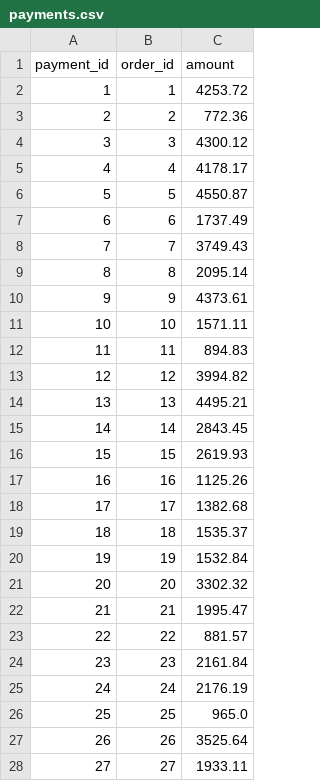
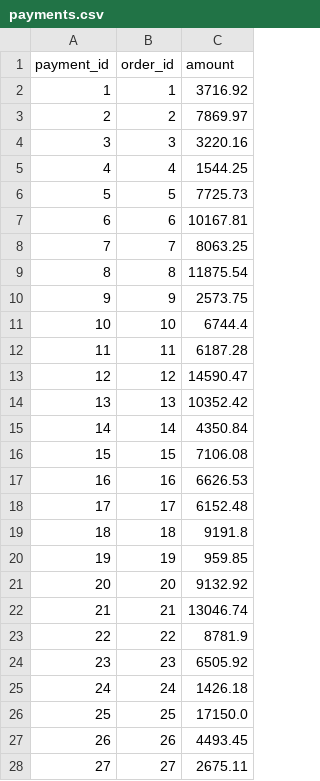
Before and after one commit to SrustiSulipalmath/ecom-synthetic-data, a CSV file: payments.csv, drawn as a sheet; only a part is shown; the diff covers the shown part only.

```diff
--- a/payments.csv
+++ b/payments.csv
@@ -1,28 +1,28 @@
 payment_id,order_id,amount
-1,1,4253.72
-2,2,772.36
-3,3,4300.12
-4,4,4178.17
-5,5,4550.87
-6,6,1737.49
-7,7,3749.43
-8,8,2095.14
-9,9,4373.61
-10,10,1571.11
-11,11,894.83
-12,12,3994.82
-13,13,4495.21
-14,14,2843.45
-15,15,2619.93
-16,16,1125.26
-17,17,1382.68
-18,18,1535.37
-19,19,1532.84
-20,20,3302.32
-21,21,1995.47
-22,22,881.57
-23,23,2161.84
-24,24,2176.19
-25,25,965.0
-26,26,3525.64
-27,27,1933.11
+1,1,3716.92
+2,2,7869.97
+3,3,3220.16
+4,4,1544.25
+5,5,7725.73
+6,6,10167.81
+7,7,8063.25
+8,8,11875.54
+9,9,2573.75
+10,10,6744.4
+11,11,6187.28
+12,12,14590.47
+13,13,10352.42
+14,14,4350.84
+15,15,7106.08
+16,16,6626.53
+17,17,6152.48
+18,18,9191.8
+19,19,959.85
+20,20,9132.92
+21,21,13046.74
+22,22,8781.9
+23,23,6505.92
+24,24,1426.18
+25,25,17150.0
+26,26,4493.45
+27,27,2675.11
```
Also changed, not shown: 13 edited cells elsewhere in this file, order_items.csv, orders.csv, 5 other files.
